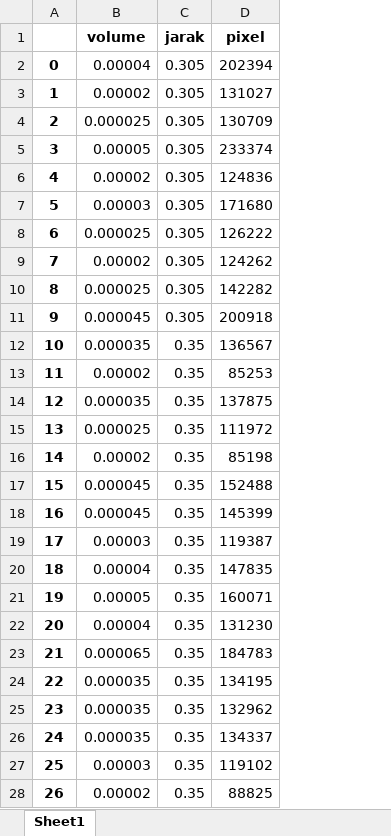
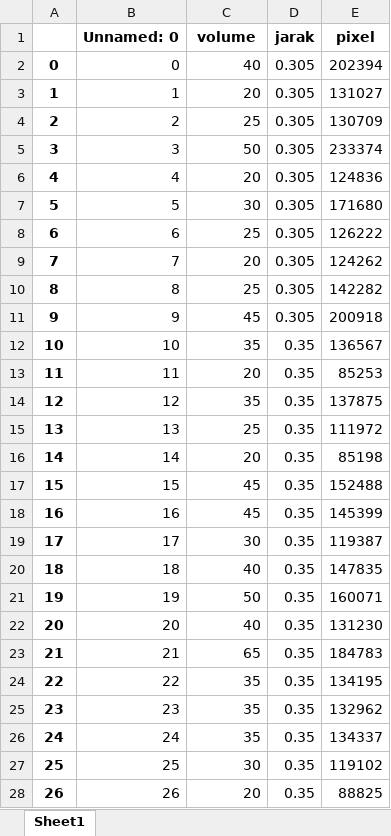
Before and after one commit to alfianpr/ML-model-image-volume-calculation, an Excel workbook: beras_clean.xlsx, sheet Sheet1, drawn as a sheet; only a part is shown; values as stored, in another font and other column widths than the file's, no borders; addresses are those after the commit; the diff covers the shown part only; the diff names each change by its address in the sheet, - before the commit and + after, or states it on an @@ line.

```diff
--- a/beras_clean.xlsx (sheet Sheet1)
+++ b/beras_clean.xlsx (sheet Sheet1)
+column B (Unnamed: 0), rows 2-28: 0 | 1 | 2 | 3 | 4 | 5 | 6 | 7 | 8 | 9 | 10 | 11 | 12 | 13 | 14 | 15 | 16 | 17 | 18 | 19 | 20 | 21 | 22 | 23 | 24 | 25 | 26
-C2 (volume): 0.00004
+C2 (volume): 40
-C3 (volume): 0.00002
+C3 (volume): 20
-C4 (volume): 0.000025
+C4 (volume): 25
-C5 (volume): 0.00005
+C5 (volume): 50
-C6 (volume): 0.00002
+C6 (volume): 20
-C7 (volume): 0.00003
+C7 (volume): 30
-C8 (volume): 0.000025
+C8 (volume): 25
-C9 (volume): 0.00002
+C9 (volume): 20
-C10 (volume): 0.000025
+C10 (volume): 25
-C11 (volume): 0.000045
+C11 (volume): 45
-C12 (volume): 0.000035
+C12 (volume): 35
-C13 (volume): 0.00002
+C13 (volume): 20
-C14 (volume): 0.000035
+C14 (volume): 35
-C15 (volume): 0.000025
+C15 (volume): 25
-C16 (volume): 0.00002
+C16 (volume): 20
-C17:C18 (volume): 0.000045
+C17:C18 (volume): 45
-C19 (volume): 0.00003
+C19 (volume): 30
-C20 (volume): 0.00004
+C20 (volume): 40
-C21 (volume): 0.00005
+C21 (volume): 50
-C22 (volume): 0.00004
+C22 (volume): 40
-C23 (volume): 0.000065
+C23 (volume): 65
-C24:C26 (volume): 0.000035
+C24:C26 (volume): 35
-C27 (volume): 0.00003
+C27 (volume): 30
-C28 (volume): 0.00002
+C28 (volume): 20
```
Also changed, not shown: 73 edited cells elsewhere in this sheet, telur_clean.xlsx, 1 other file.
